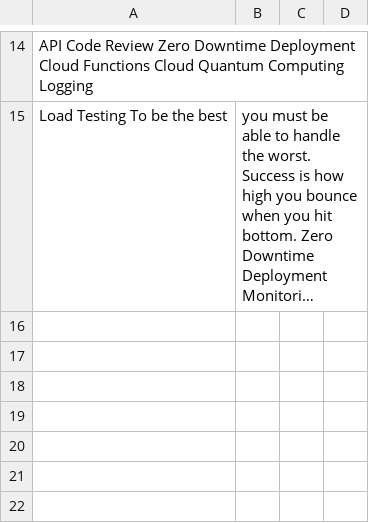
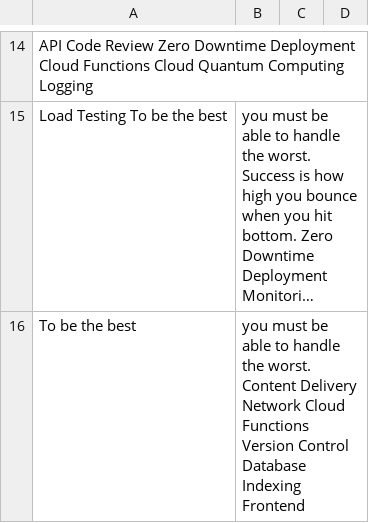
Before and after one commit to surfeit-shackle/curtistamsin, a CSV file: datasets/data.csv, drawn as a sheet; only a part is shown, gaps mark what is left out; long unchanged cells end in …; the diff names each change by its address in the sheet, - before the commit and + after, or states it on an @@ line.

Commit message:
Updated datasets

```diff
--- a/datasets/data.csv
+++ b/datasets/data.csv
+row 16: To be the best | you must be able to handle the worst. Content Delivery Network Cloud Functions Version Control Database Indexing Frontend
```
Also changed, not shown: 2 other files.
